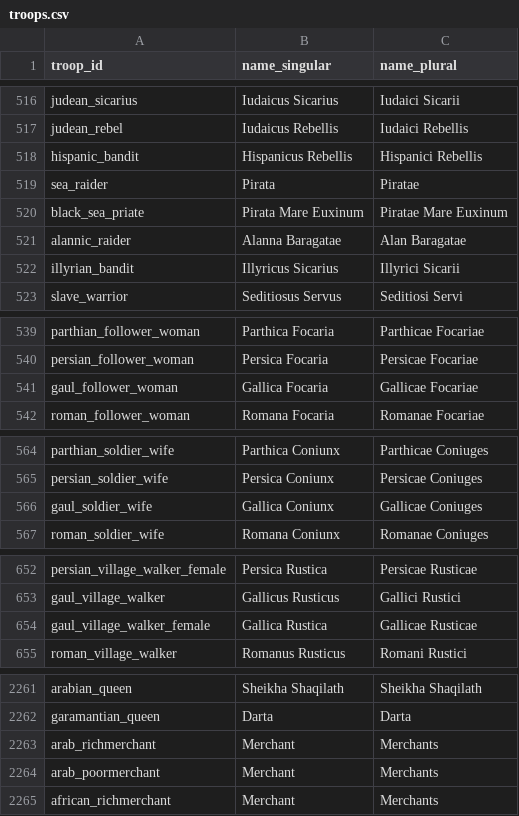
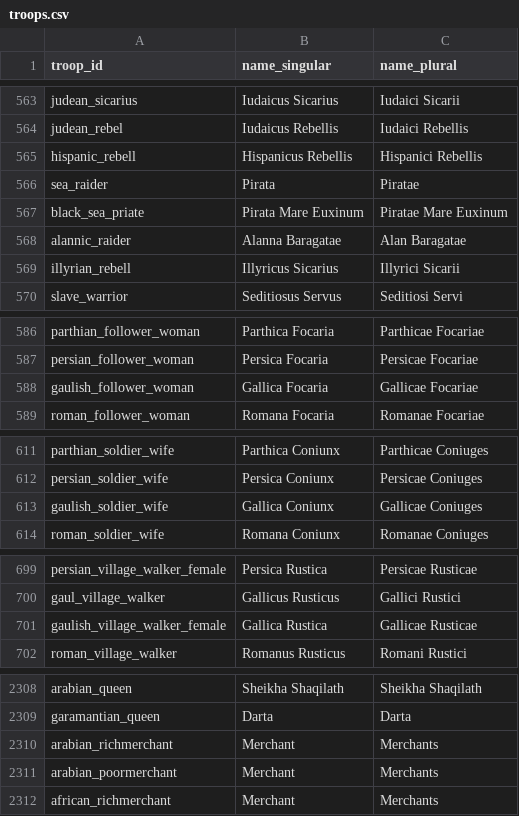
Before and after one commit to buttersnew/aut_caesar_aut_nihil, a CSV file: aux_functions/troops.csv, drawn as a sheet; only a part is shown, gaps mark what is left out; the diff covers the shown part only.

```diff
--- a/aux_functions/troops.csv
+++ b/aux_functions/troops.csv
@@ -517,3 +564,3 @@ judean_sicarius,Iudaicus Sicarius,Iudaici Sicarii
 judean_rebel,Iudaicus Rebellis,Iudaici Rebellis
-hispanic_bandit,Hispanicus Rebellis,Hispanici Rebellis
+hispanic_rebell,Hispanicus Rebellis,Hispanici Rebellis
 sea_raider,Pirata,Piratae
@@ -521,3 +568,3 @@ black_sea_priate,Pirata Mare Euxinum,Piratae Mare Euxinum
 alannic_raider,Alanna Baragatae,Alan Baragatae
-illyrian_bandit,Illyricus Sicarius,Illyrici Sicarii
+illyrian_rebell,Illyricus Sicarius,Illyrici Sicarii
 slave_warrior,Seditiosus Servus,Seditiosi Servi
@@ -540,3 +587,3 @@ parthian_follower_woman,Parthica Focaria,Parthicae Focariae
 persian_follower_woman,Persica Focaria,Persicae Focariae
-gaul_follower_woman,Gallica Focaria,Gallicae Focariae
+gaulish_follower_woman,Gallica Focaria,Gallicae Focariae
 roman_follower_woman,Romana Focaria,Romanae Focariae
@@ -565,3 +612,3 @@ parthian_soldier_wife,Parthica Coniunx,Parthicae Coniuges
 persian_soldier_wife,Persica Coniunx,Persicae Coniuges
-gaul_soldier_wife,Gallica Coniunx,Gallicae Coniuges
+gaulish_soldier_wife,Gallica Coniunx,Gallicae Coniuges
 roman_soldier_wife,Romana Coniunx,Romanae Coniuges
@@ -653,3 +700,3 @@ persian_village_walker_female,Persica Rustica,Persicae Rusticae
 gaul_village_walker,Gallicus Rusticus,Gallici Rustici
-gaul_village_walker_female,Gallica Rustica,Gallicae Rusticae
+gaulish_village_walker_female,Gallica Rustica,Gallicae Rusticae
 roman_village_walker,Romanus Rusticus,Romani Rustici
@@ -2262,4 +2309,4 @@ arabian_queen,Sheikha Shaqilath,Sheikha Shaqilath
 garamantian_queen,Darta,Darta
-arab_richmerchant,Merchant,Merchants
-arab_poormerchant,Merchant,Merchants
+arabian_richmerchant,Merchant,Merchants
+arabian_poormerchant,Merchant,Merchants
 african_richmerchant,Merchant,Merchants
```
Also changed, not shown: 48 added rows and 1 removed row elsewhere in this file, website/content/troop_translations.csv, 16 other files.
